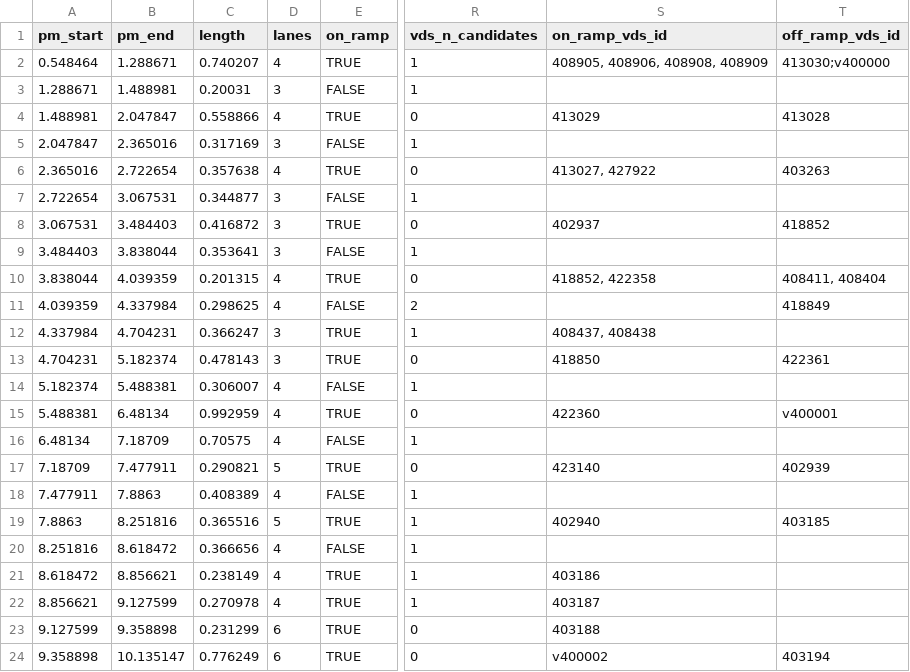
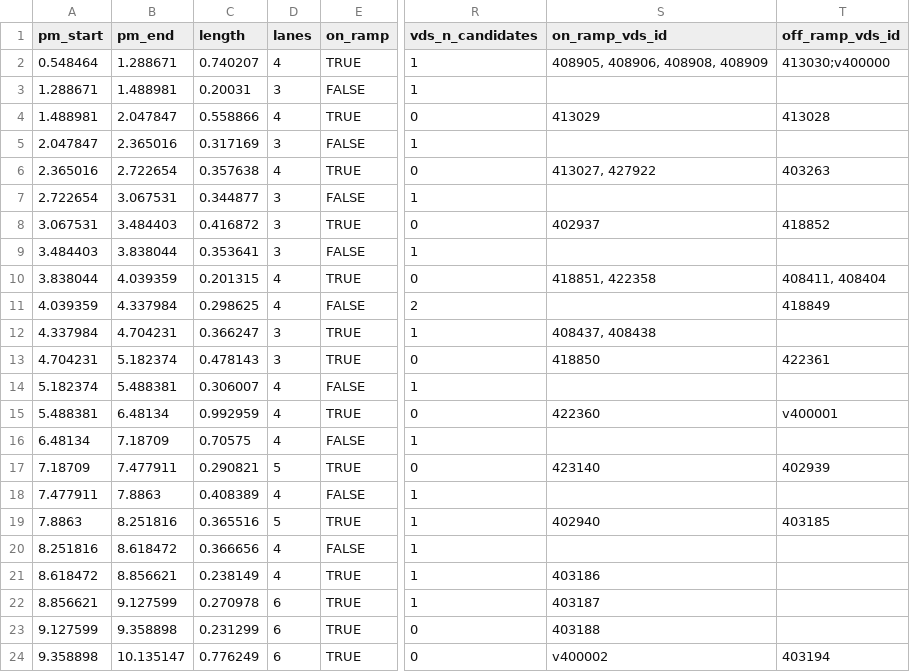
Before and after one commit to HodgeLab/ctm-for-dwc, a CSV file: case_studies/I880N_10mi/cells.csv, drawn as a sheet; only a part is shown, gaps mark what is left out; the diff names each change by its address in the sheet, - before the commit and + after, or states it on an @@ line.

```diff
--- a/case_studies/I880N_10mi/cells.csv
+++ b/case_studies/I880N_10mi/cells.csv
-S10 (on_ramp_vds_id): 418852, 422358
+S10 (on_ramp_vds_id): 418851, 422358
-D22 (lanes): 4
+D22 (lanes): 6
```
Also changed, not shown: case_studies/I880N_10mi/freeway.csv, 2 other files.
